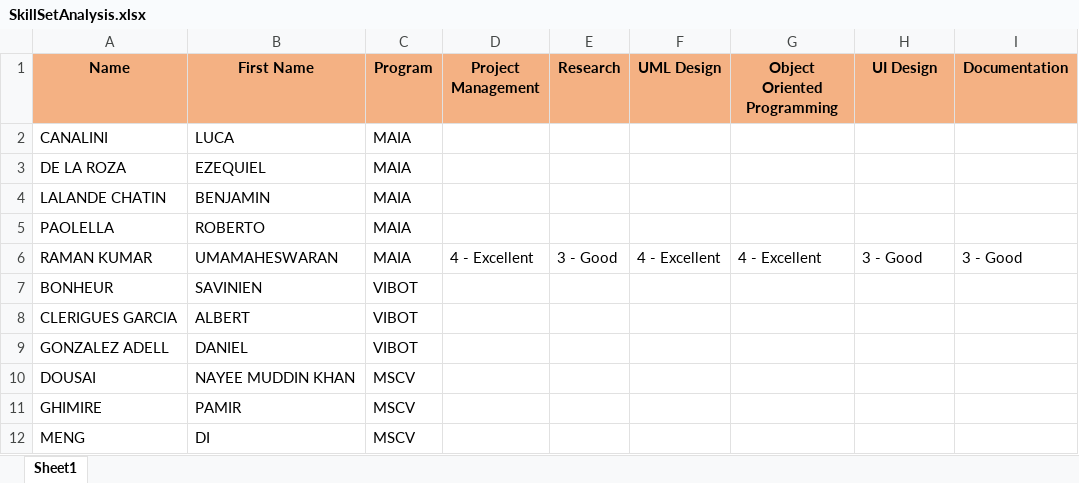
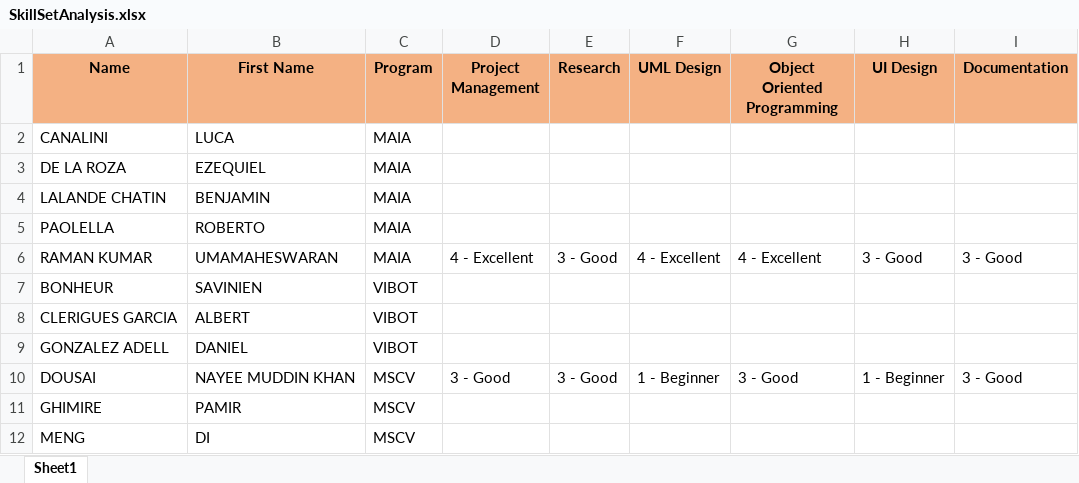
Before and after one commit to umaatgithub/3D-KORN, an Excel workbook: Team-Building/SkillSetAnalysis.xlsx, sheet Sheet1, drawn as a sheet; only a part is shown; values as stored, in another font and other column widths than the file's, no borders; the diff names each change by its address in the sheet, - before the commit and + after, or states it on an @@ line.

Commit message:
Add files via upload
updated

```diff
--- a/Team-Building/SkillSetAnalysis.xlsx (sheet Sheet1)
+++ b/Team-Building/SkillSetAnalysis.xlsx (sheet Sheet1)
-D10 (Project Management): (empty)
+D10 (Project Management): 3 - Good
-E10 (Research): (empty)
+E10 (Research): 3 - Good
-F10 (UML Design): (empty)
+F10 (UML Design): 1 - Beginner
-G10 (Object Oriented Programming): (empty)
+G10 (Object Oriented Programming): 3 - Good
-H10 (UI Design): (empty)
+H10 (UI Design): 1 - Beginner
-I10 (Documentation): (empty)
+I10 (Documentation): 3 - Good
```
